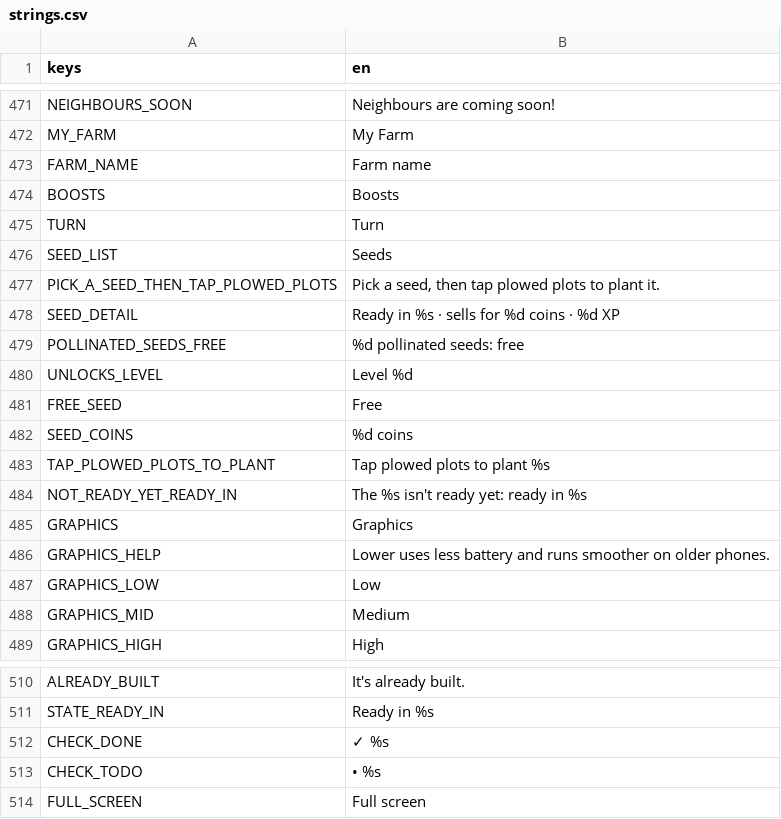
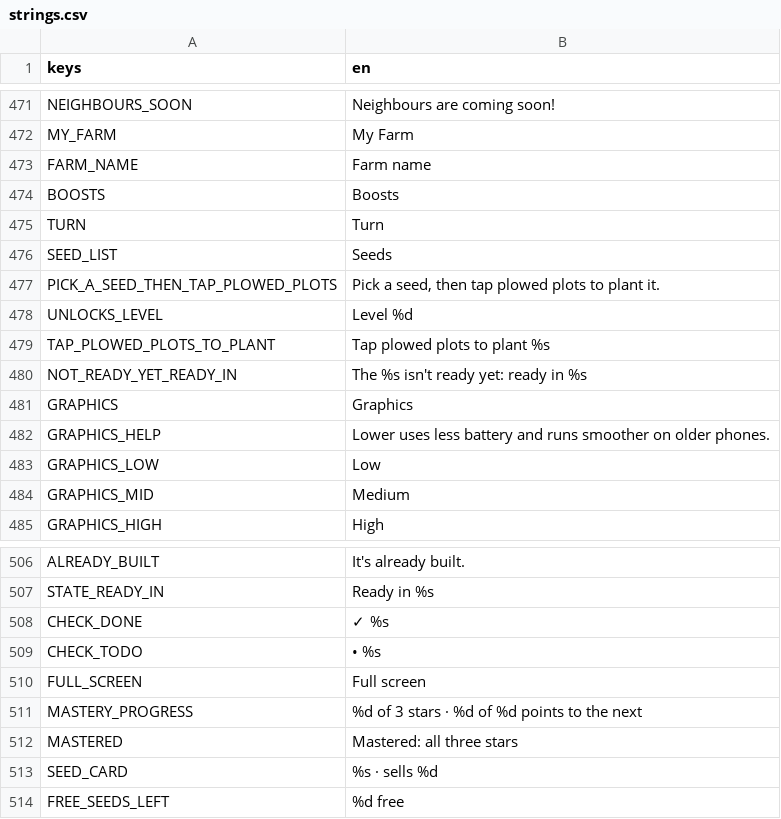
Before and after one commit to aniket-patra-1998/farm-game, a CSV file: locale/strings.csv, drawn as a sheet; only a part is shown, gaps mark what is left out; removed rows and columns are numbered as before the commit, all else as after; the diff names each change by its address in the sheet, - before the commit and + after, or states it on an @@ line.

```diff
--- a/locale/strings.csv
+++ b/locale/strings.csv
-row 478: SEED_DETAIL | Ready in %s · sells for %d coins · %d XP
-row 479: POLLINATED_SEEDS_FREE | %d pollinated seeds: free
-row 481: FREE_SEED | Free
-row 482: SEED_COINS | %d coins
+row 511: MASTERY_PROGRESS | %d of 3 stars · %d of %d points to the next
+row 512: MASTERED | Mastered: all three stars
+row 513: SEED_CARD | %s · sells %d
+row 514: FREE_SEEDS_LEFT | %d free
```
Also changed, not shown: 12 other files.
